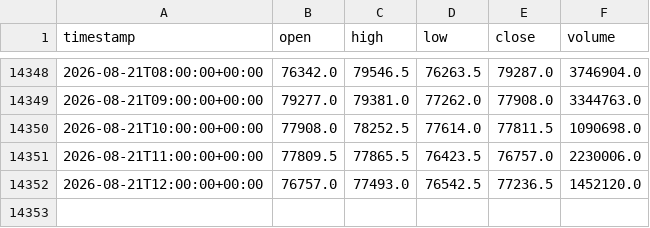
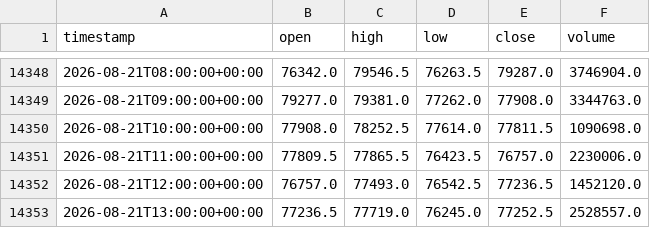
Before and after one commit to durgesh261/QuantEdge_AI, a CSV file: data/canonical/delta_exchange_india/BTCUSD/1h/2026.csv, drawn as a sheet; only a part is shown, gaps mark what is left out.

```diff
--- a/data/canonical/delta_exchange_india/BTCUSD/1h/2026.csv
+++ b/data/canonical/delta_exchange_india/BTCUSD/1h/2026.csv
@@ -14352 +14352,2 @@ timestamp,open,high,low,close,volume
 2026-08-21T12:00:00+00:00,76757.0,77493.0,76542.5,77236.5,1452120.0
+2026-08-21T13:00:00+00:00,77236.5,77719.0,76245.0,77252.5,2528557.0
```
Also changed, not shown: 5 other files.
